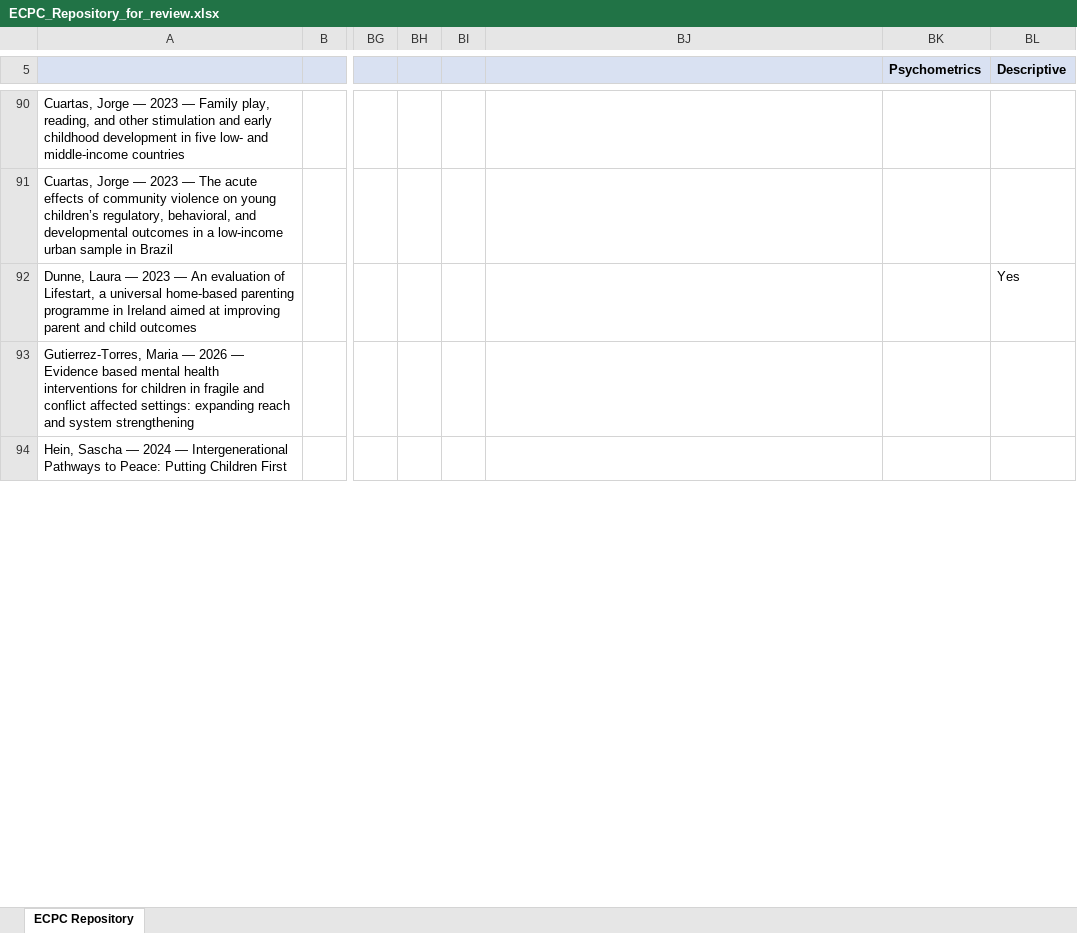
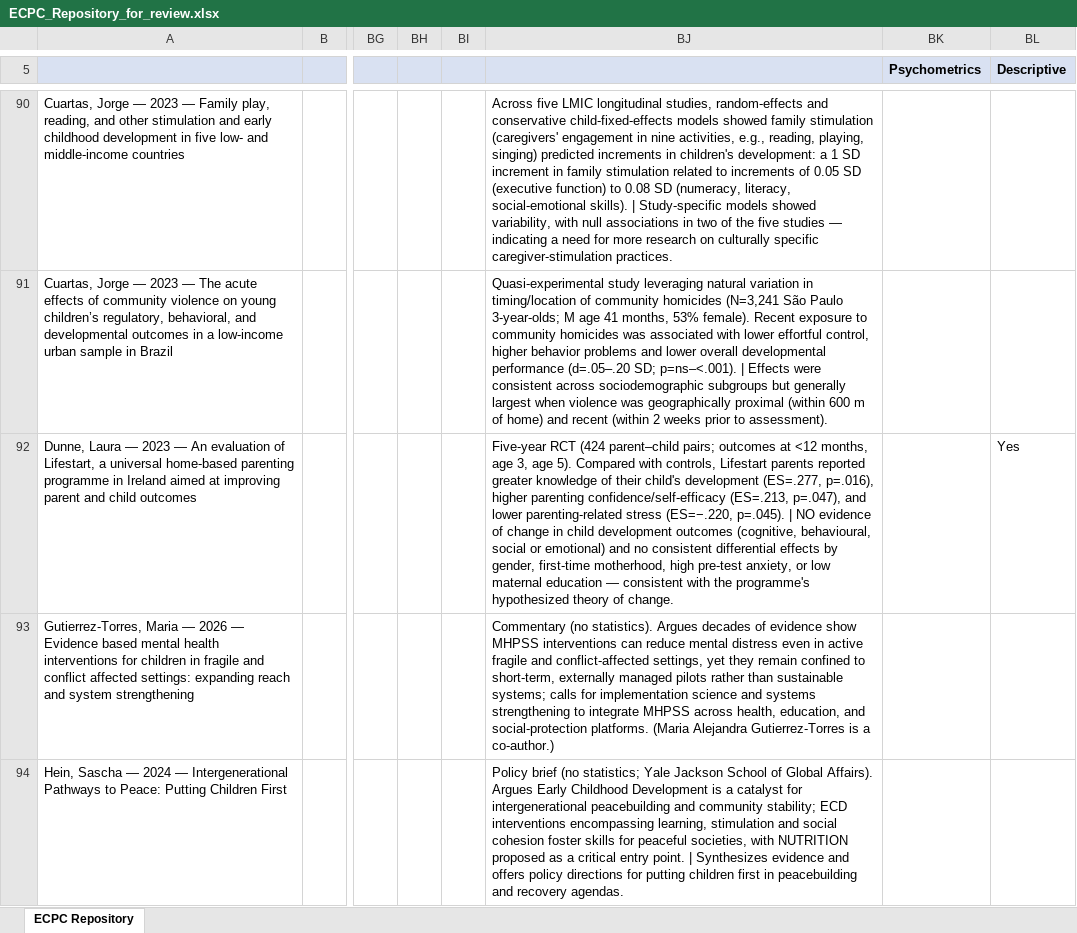
Before and after one commit to joleenbakalova/ecpc, an Excel workbook: pipeline/ECPC_Repository_for_review.xlsx, sheet ECPC Repository, drawn as a sheet; only a part is shown, gaps mark what is left out; values as stored, in another font and other column widths than the file's, no borders; the diff covers the shown part only; the diff names each change by its address in the sheet, - before the commit and + after, or states it on an @@ line.

```diff
--- a/pipeline/ECPC_Repository_for_review.xlsx (sheet ECPC Repository)
+++ b/pipeline/ECPC_Repository_for_review.xlsx (sheet ECPC Repository)
-BJ90: (empty)
+BJ90: Across five LMIC longitudinal studies, random-effects and conservative child-fixed-effects models showed family stimulation (caregivers' engagement in nine activities, e.g., reading, playing, singing) predicted increments in children's development: a 1 SD increment in family stimulation related to increments of 0.05 SD (executive function) to 0.08 SD (numeracy, literacy, social-emotional skills). | Study-specific models showed variability, with null associations in two of the five studies — indicating a need for more research on culturally specific caregiver-stimulation practices.
-BJ91: (empty)
+BJ91: Quasi-experimental study leveraging natural variation in timing/location of community homicides (N=3,241 São Paulo 3-year-olds; M age 41 months, 53% female). Recent exposure to community homicides was associated with lower effortful control, higher behavior problems and lower overall developmental performance (d=.05–.20 SD; p=ns–<.001). | Effects were consistent across sociodemographic subgroups but generally largest when violence was geographically proximal (within 600 m of home) and recent (within 2 weeks prior to assessment).
-BJ92: (empty)
+BJ92: Five-year RCT (424 parent–child pairs; outcomes at <12 months, age 3, age 5). Compared with controls, Lifestart parents reported greater knowledge of their child's development (ES=.277, p=.016), higher parenting confidence/self-efficacy (ES=.213, p=.047), and lower parenting-related stress (ES=−.220, p=.045). | NO evidence of change in child development outcomes (cognitive, behavioural, social or emotional) and no consistent differential effects by gender, first-time motherhood, high pre-test anxiety, or low maternal education — consistent with the programme's hypothesized theory of change.
-BJ93: (empty)
+BJ93: Commentary (no statistics). Argues decades of evidence show MHPSS interventions can reduce mental distress even in active fragile and conflict-affected settings, yet they remain confined to short-term, externally managed pilots rather than sustainable systems; calls for implementation science and systems strengthening to integrate MHPSS across health, education, and social-protection platforms. (Maria Alejandra Gutierrez-Torres is a co-author.)
-BJ94: (empty)
+BJ94: Policy brief (no statistics; Yale Jackson School of Global Affairs). Argues Early Childhood Development is a catalyst for intergenerational peacebuilding and community stability; ECD interventions encompassing learning, stimulation and social cohesion foster skills for peaceful societies, with NUTRITION proposed as a critical entry point. | Synthesizes evidence and offers policy directions for putting children first in peacebuilding and recovery agendas.
```
Also changed, not shown: 88 edited cells elsewhere in this sheet, 1 other file.
